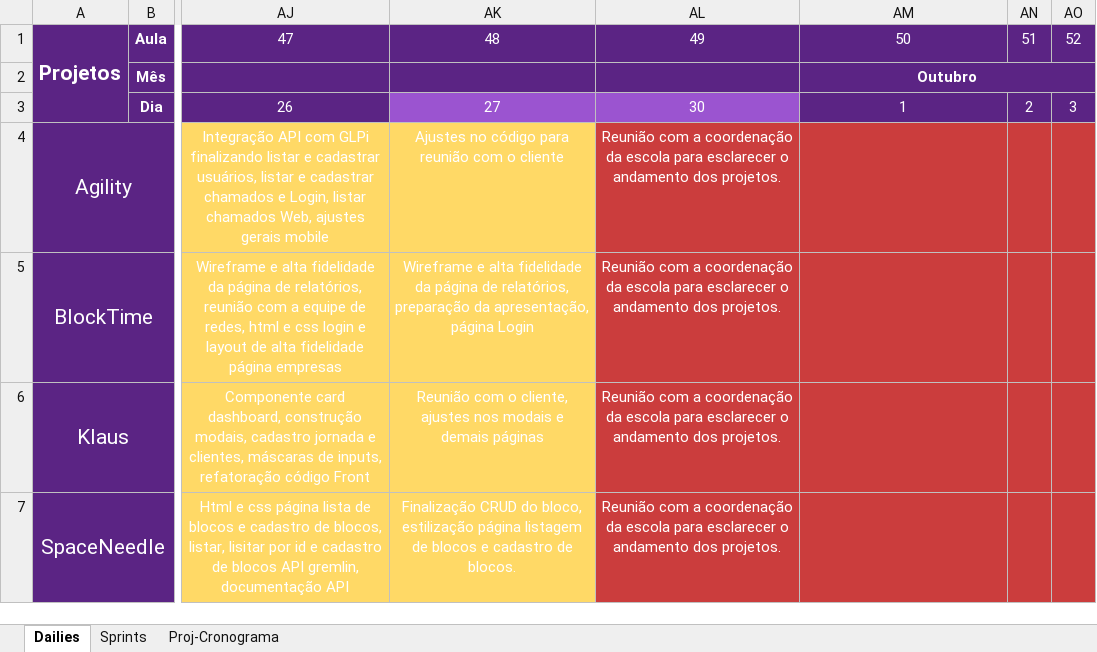
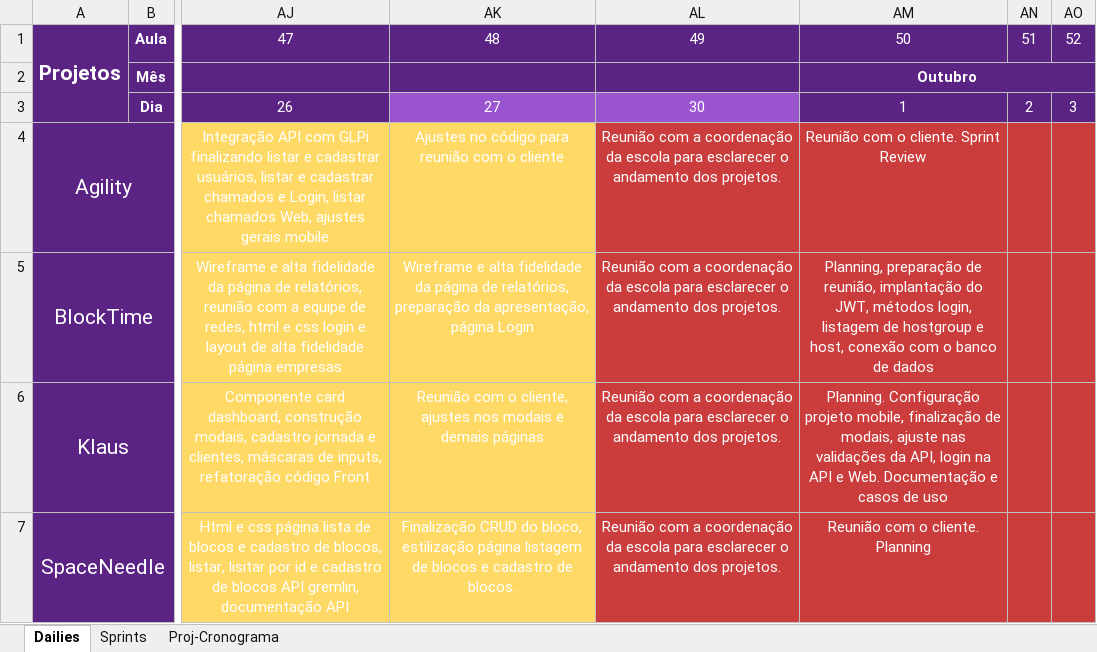
Before and after one commit to Saulomsantos/2s2019-t3-mentoria, an Excel workbook: Cronograma/Projeto_Cronograma_acompanhamento_manha.xlsx, sheet Dailies, drawn as a sheet; only a part is shown, gaps mark what is left out; values as stored, in another font and other column widths than the file's, no borders; the diff names each change by its address in the sheet, - before the commit and + after, or states it on an @@ line.

Commit message:
Adiciona daily realizada em 02-10

```diff
--- a/Cronograma/Projeto_Cronograma_acompanhamento_manha.xlsx (sheet Dailies)
+++ b/Cronograma/Projeto_Cronograma_acompanhamento_manha.xlsx (sheet Dailies)
-AM4: (empty)
+AM4: Reunião com o cliente. Sprint Review
-AM5: (empty)
+AM5: Planning, preparação de reunião, implantação do JWT, métodos login, listagem de hostgroup e host, conexão com o banco de dados
-AM6: (empty)
+AM6: Planning. Configuração projeto mobile, finalização de modais, ajuste nas validações da API, login na API e Web. Documentação e casos de uso
-AM7: (empty)
+AM7: Reunião com o cliente. Planning
```
